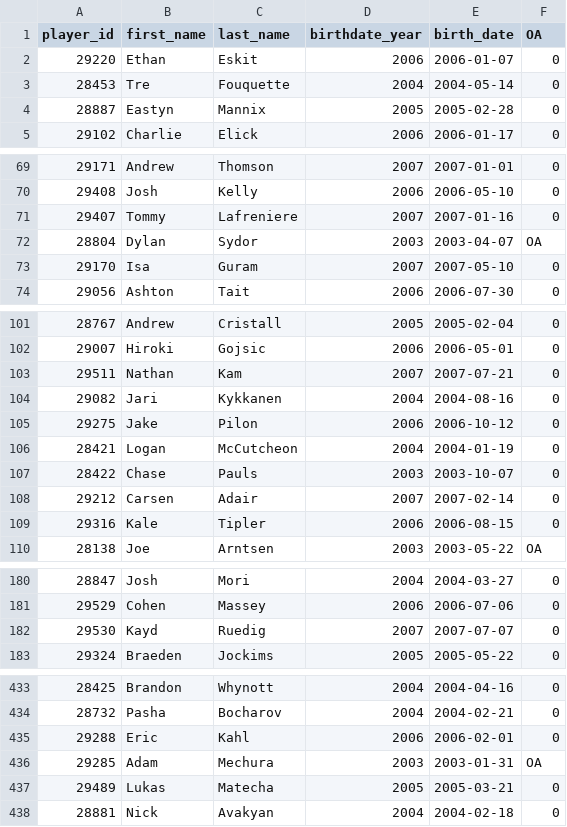
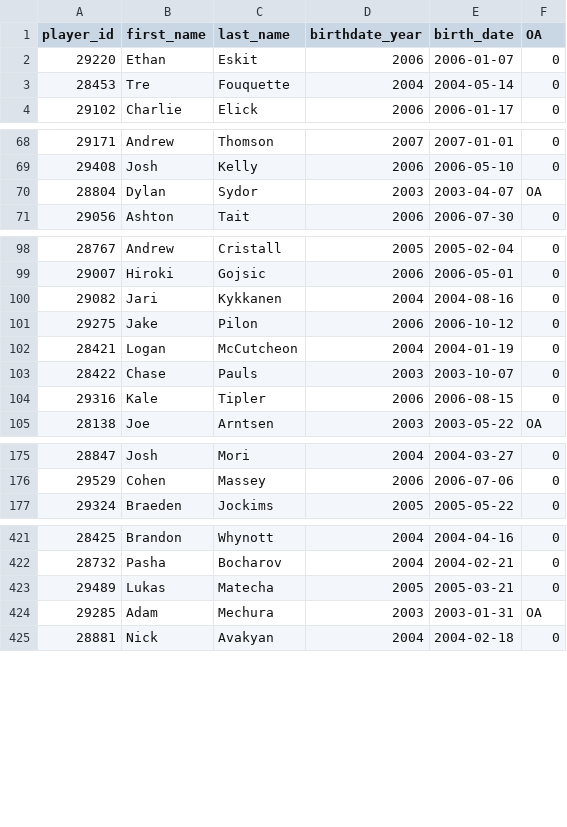
Before and after one commit to lennonay/Prospect_scraper, a CSV file: data/roster/WHL_2023_24_Regular_Season_roster.csv, drawn as a sheet; only a part is shown, gaps mark what is left out; the diff covers the shown part only.

```diff
--- a/data/roster/WHL_2023_24_Regular_Season_roster.csv
+++ b/data/roster/WHL_2023_24_Regular_Season_roster.csv
@@ -3,3 +3,2 @@ player_id,first_name,last_name,birthdate_year,birth_date,OA
 28453,Tre,Fouquette,2004,2004-05-14,0
-28887,Eastyn,Mannix,2005,2005-02-28,0
 29102,Charlie,Elick,2006,2006-01-17,0
@@ -70,5 +69,3 @@ player_id,first_name,last_name,birthdate_year,birth_date,OA
 29408,Josh,Kelly,2006,2006-05-10,0
-29407,Tommy,Lafreniere,2007,2007-01-16,0
 28804,Dylan,Sydor,2003,2003-04-07,OA
-29170,Isa,Guram,2007,2007-05-10,0
 29056,Ashton,Tait,2006,2006-07-30,0
@@ -102,3 +99,2 @@ player_id,first_name,last_name,birthdate_year,birth_date,OA
 29007,Hiroki,Gojsic,2006,2006-05-01,0
-29511,Nathan,Kam,2007,2007-07-21,0
 29082,Jari,Kykkanen,2004,2004-08-16,0
@@ -107,3 +103,2 @@ player_id,first_name,last_name,birthdate_year,birth_date,OA
 28422,Chase,Pauls,2003,2003-10-07,0
-29212,Carsen,Adair,2007,2007-02-14,0
 29316,Kale,Tipler,2006,2006-08-15,0
@@ -181,3 +176,2 @@ player_id,first_name,last_name,birthdate_year,birth_date,OA
 29529,Cohen,Massey,2006,2006-07-06,0
-29530,Kayd,Ruedig,2007,2007-07-07,0
 29324,Braeden,Jockims,2005,2005-05-22,0
@@ -434,5 +422,4 @@ player_id,first_name,last_name,birthdate_year,birth_date,OA
 28732,Pasha,Bocharov,2004,2004-02-21,0
-29288,Eric,Kahl,2006,2006-02-01,0
+29489,Lukas,Matecha,2005,2005-03-21,0
 29285,Adam,Mechura,2003,2003-01-31,OA
-29489,Lukas,Matecha,2005,2005-03-21,0
 28881,Nick,Avakyan,2004,2004-02-18,0
```
Also changed, not shown: 7 removed rows elsewhere in this file, 2 other files.
